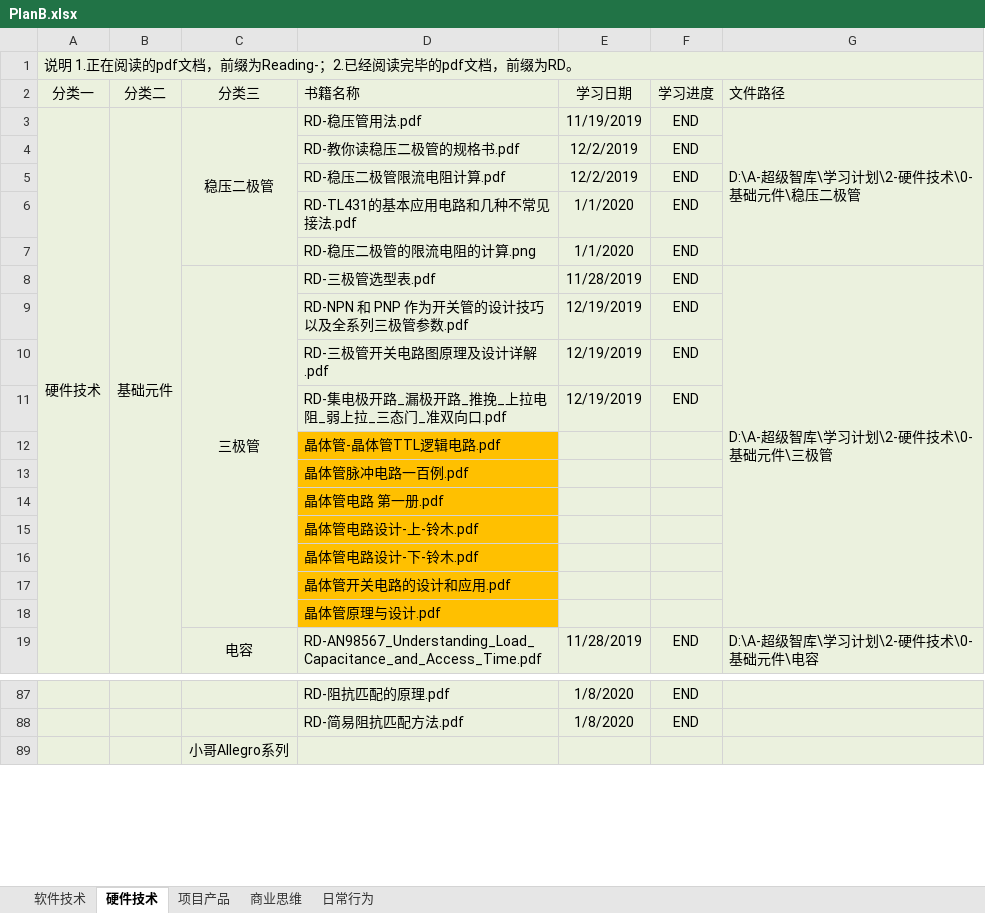
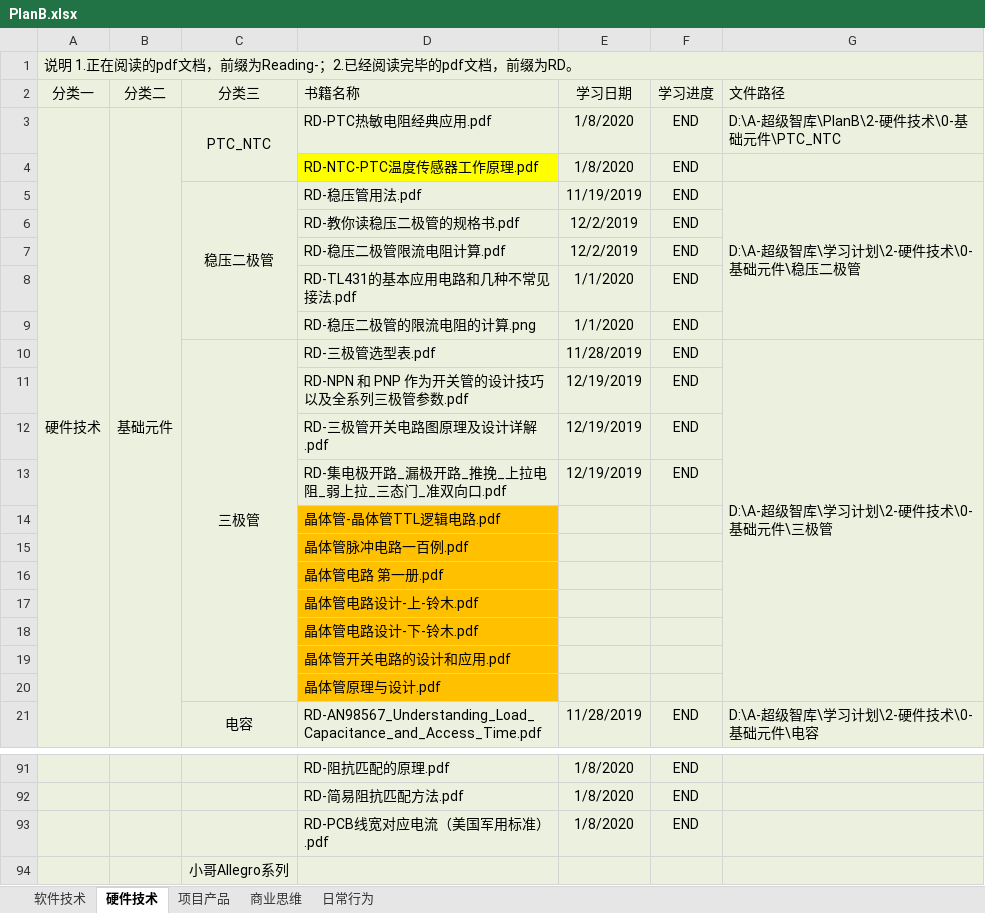
Before and after one commit to ShellAlbert/Summary2019, an Excel workbook: PlanB/PlanB.xlsx, sheet 硬件技术, drawn as a sheet; only a part is shown, gaps mark what is left out; values as stored, in another font and other column widths than the file's, no borders; removed rows and columns are numbered as before the commit, all else as after; the diff covers the shown part only; the diff names each change by its address in the sheet, - before the commit and + after, or states it on an @@ line.

Commit message:
add XinFeng

```diff
--- a/PlanB/PlanB.xlsx (sheet 硬件技术)
+++ b/PlanB/PlanB.xlsx (sheet 硬件技术)
-C3 (分类三): 稳压二极管
+C3 (分类三): PTC_NTC
-C3:C7 merged
+C3:C4 merged
-D3 (书籍名称): RD-稳压管用法.pdf
+D3 (书籍名称): RD-PTC热敏电阻经典应用.pdf
-E3 (学习日期): 11/19/2019
+E3 (学习日期): 1/8/2020
-G3 (文件路径): D:\A-超级智库\学习计划\2-硬件技术\0-基础元件\稳压二极管
+G3 (文件路径): D:\A-超级智库\PlanB\2-硬件技术\0-基础元件\PTC_NTC
-G3:G7 merged
+row 4:  |  |  | RD-NTC-PTC温度传感器工作原理.pdf | 1/8/2020 | END
+row 5:  |  | 稳压二极管 | RD-稳压管用法.pdf | 11/19/2019 | END | D:\A-超级智库\学习计划\2-硬件技术\0-基础元件\稳压二极管
-A6:B20 fill: #EBF1DE
+A6:B20 fill: none
+row 93:  |  |  | RD-PCB线宽对应电流（美国军用标准）.pdf | 1/8/2020 | END
```
Also changed, not shown: 14 added rows, 2 removed rows, 7 edited cells, cell formats and merged cells elsewhere in this sheet, sheet 项目产品.
